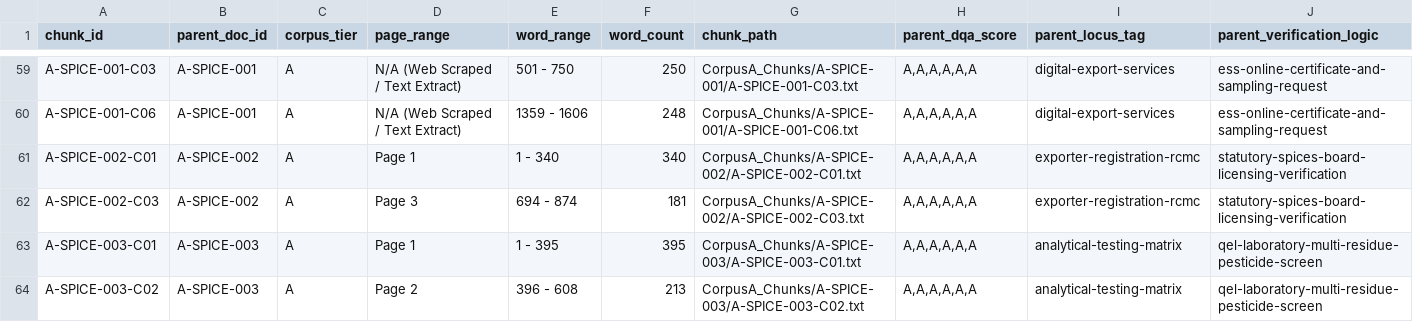
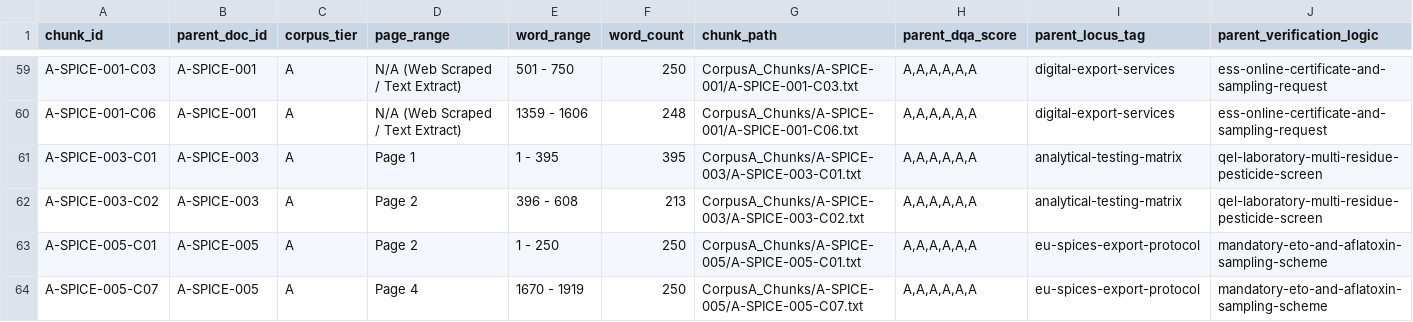
Before and after one commit to ayush-roy-21/agri-food-supplychain, a CSV file: CorpusA_Chunks/chunk_manifest.csv, drawn as a sheet; only a part is shown, gaps mark what is left out; the shorter side is filled out with more unchanged rows; the diff covers the shown part only; the diff names each change by its address in the sheet, - before the commit and + after, or states it on an @@ line.

Commit message:
Updated the noisy chunks in the CorpusA

```diff
--- a/CorpusA_Chunks/chunk_manifest.csv
+++ b/CorpusA_Chunks/chunk_manifest.csv
-row 61: A-SPICE-002-C01 | A-SPICE-002 | A | Page 1 | 1 - 340 | 340 | CorpusA_Chunks/A-SPICE-002/A-SPICE-002-C01.txt | A,A,A,A,A,A | exporter-registration-rcmc | statutory-spices-board-licensing-verification
-row 62: A-SPICE-002-C03 | A-SPICE-002 | A | Page 3 | 694 - 874 | 181 | CorpusA_Chunks/A-SPICE-002/A-SPICE-002-C03.txt | A,A,A,A,A,A | exporter-registration-rcmc | statutory-spices-board-licensing-verification
```
Also changed, not shown: 4 removed rows and 12 edited cells elsewhere in this file, 4 other files.
